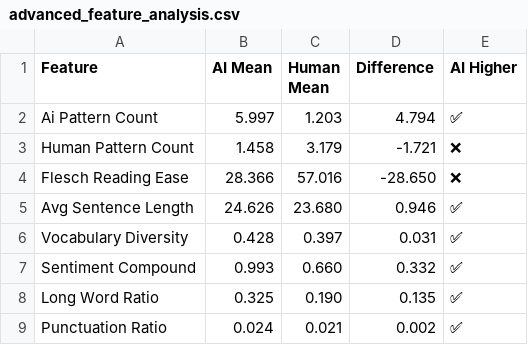
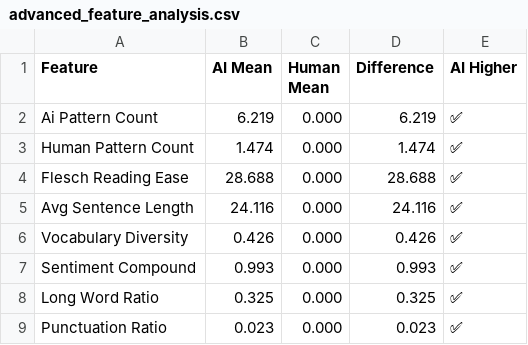
Before and after one commit to Gitnewbie-tester/AITextDetector, a CSV file: advanced_feature_analysis.csv, drawn as a sheet.

```diff
--- a/advanced_feature_analysis.csv
+++ b/advanced_feature_analysis.csv
@@ -1,9 +1,9 @@
 Feature,AI Mean,Human Mean,Difference,AI Higher
-Ai Pattern Count,5.997,1.203,4.794,✅
-Human Pattern Count,1.458,3.179,-1.721,❌
-Flesch Reading Ease,28.366,57.016,-28.650,❌
-Avg Sentence Length,24.626,23.680,0.946,✅
-Vocabulary Diversity,0.428,0.397,0.031,✅
-Sentiment Compound,0.993,0.660,0.332,✅
-Long Word Ratio,0.325,0.190,0.135,✅
-Punctuation Ratio,0.024,0.021,0.002,✅
+Ai Pattern Count,6.219,0.000,6.219,✅
+Human Pattern Count,1.474,0.000,1.474,✅
+Flesch Reading Ease,28.688,0.000,28.688,✅
+Avg Sentence Length,24.116,0.000,24.116,✅
+Vocabulary Diversity,0.426,0.000,0.426,✅
+Sentiment Compound,0.993,0.000,0.993,✅
+Long Word Ratio,0.325,0.000,0.325,✅
+Punctuation Ratio,0.023,0.000,0.023,✅
```
Also changed, not shown: chatgpt_detailed_results.csv, feature_performance_comparison.csv, 7 other files.
